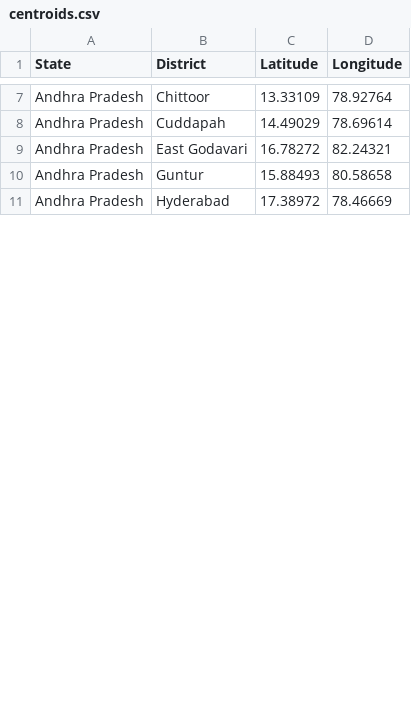
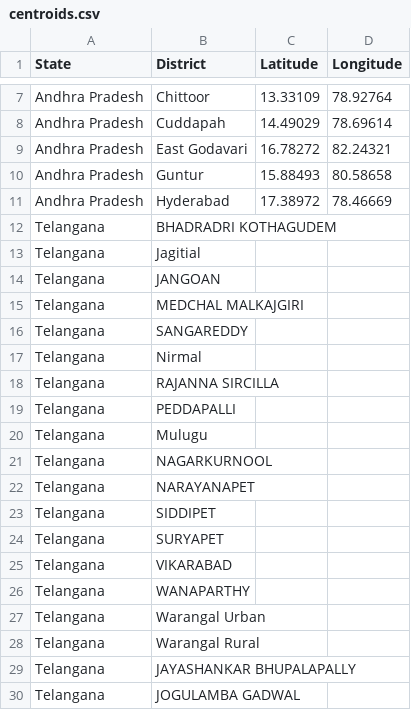
Before and after one commit to Know-and-Grow/FarmRight, a CSV file: Datasets/centroids.csv, drawn as a sheet; only a part is shown, gaps mark what is left out; the diff covers the shown part only; the diff names each change by its address in the sheet, - before the commit and + after, or states it on an @@ line.

Commit message:
Centroids AP -> Telangana

```diff
--- a/Datasets/centroids.csv
+++ b/Datasets/centroids.csv
+row 12: Telangana | BHADRADRI KOTHAGUDEM
+row 13: Telangana | Jagitial
+row 14: Telangana | JANGOAN
+row 15: Telangana | MEDCHAL MALKAJGIRI
+row 16: Telangana | SANGAREDDY
+row 17: Telangana | Nirmal
+row 18: Telangana | RAJANNA SIRCILLA
+row 19: Telangana | PEDDAPALLI
+row 20: Telangana | Mulugu
+row 21: Telangana | NAGARKURNOOL
+row 22: Telangana | NARAYANAPET
+row 23: Telangana | SIDDIPET
+row 24: Telangana | SURYAPET
+row 25: Telangana | VIKARABAD
+row 26: Telangana | WANAPARTHY
+row 27: Telangana | Warangal Urban
+row 28: Telangana | Warangal Rural
+row 29: Telangana | JAYASHANKAR BHUPALAPALLY
+row 30: Telangana | JOGULAMBA GADWAL
```
Also changed, not shown: 4 added rows, 2 removed rows and 55 edited cells elsewhere in this file.
